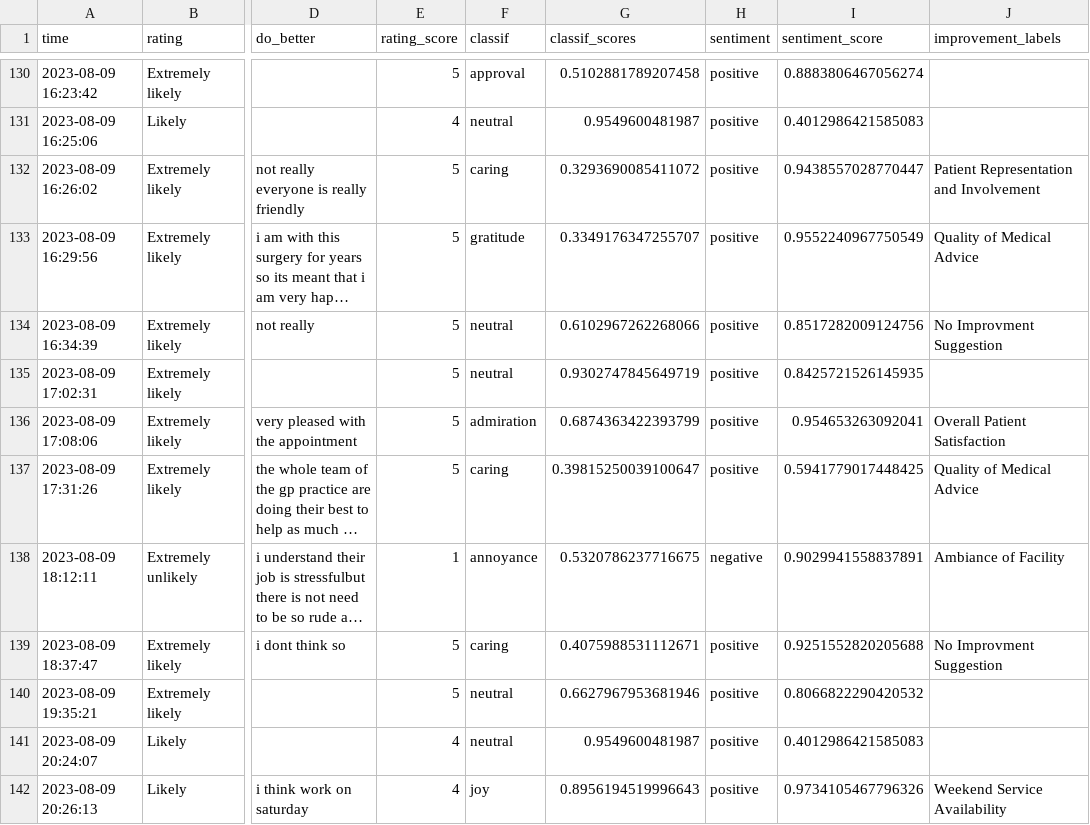
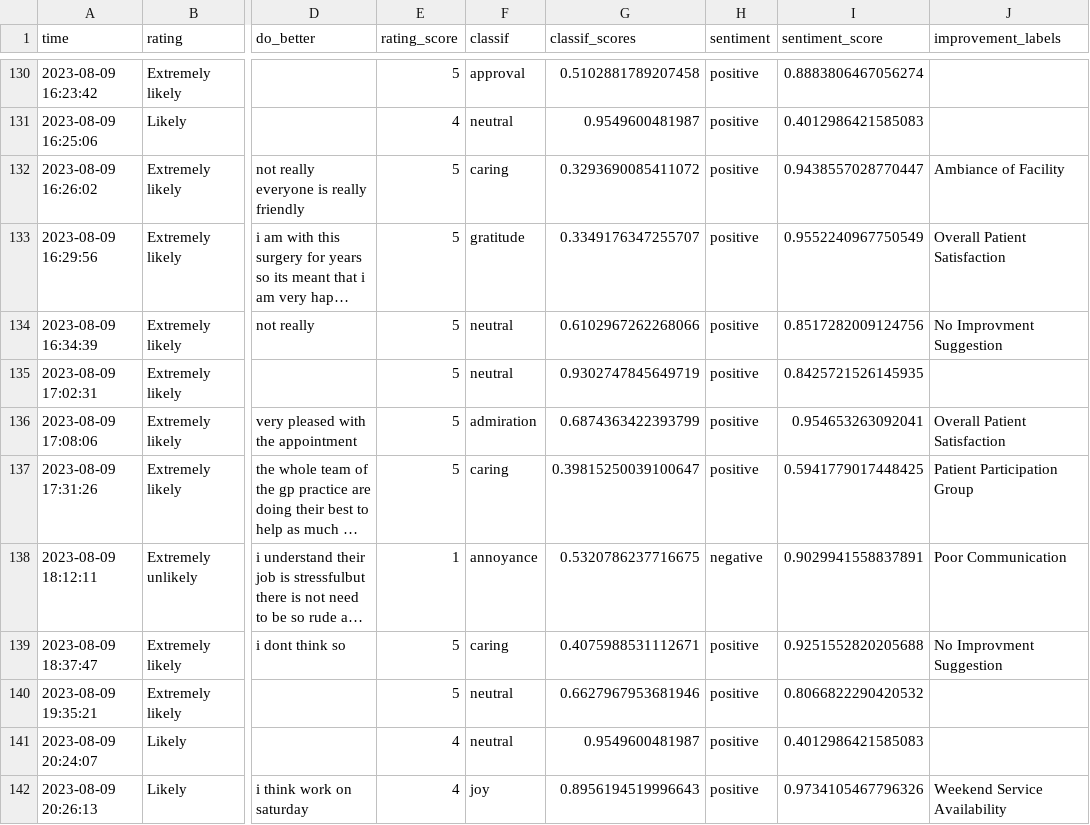
Before and after one commit to janduplessis883/friends-and-family-test-analysis, a CSV file: friendsfamilytest/data/data.csv, drawn as a sheet; only a part is shown, gaps mark what is left out; long unchanged cells end in …; the diff covers the shown part only; the diff names each change by its address in the sheet, - before the commit and + after, or states it on an @@ line.

```diff
--- a/friendsfamilytest/data/data.csv
+++ b/friendsfamilytest/data/data.csv
-J132 (improvement_labels): Patient Representation and Involvement
+J132 (improvement_labels): Ambiance of Facility
-J133 (improvement_labels): Quality of Medical Advice
+J133 (improvement_labels): Overall Patient Satisfaction
-J137 (improvement_labels): Quality of Medical Advice
+J137 (improvement_labels): Patient Participation Group
-J138 (improvement_labels): Ambiance of Facility
+J138 (improvement_labels): Poor Communication
```
Also changed, not shown: 46 edited cells elsewhere in this file, 2 other files.
